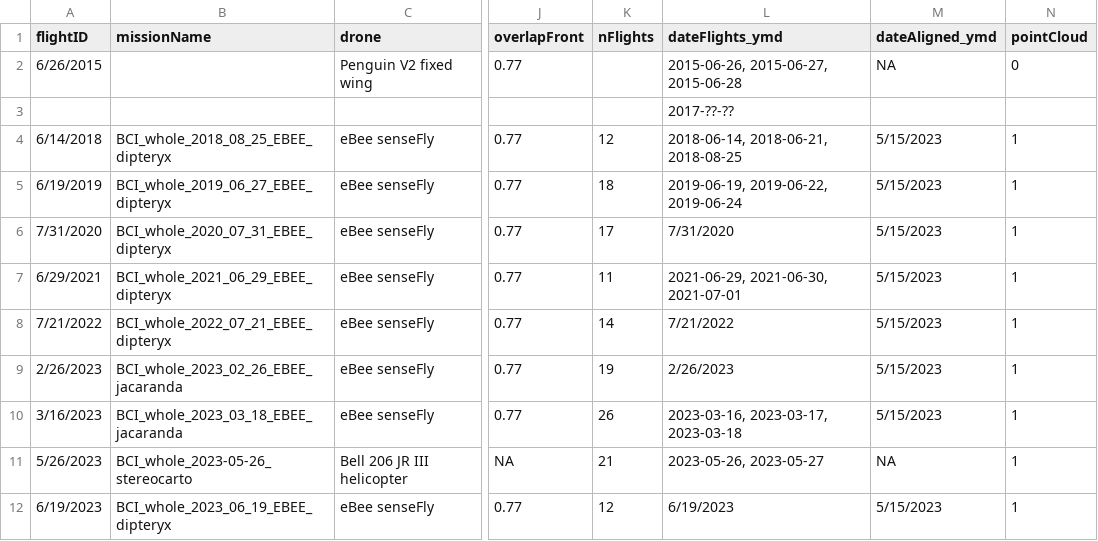
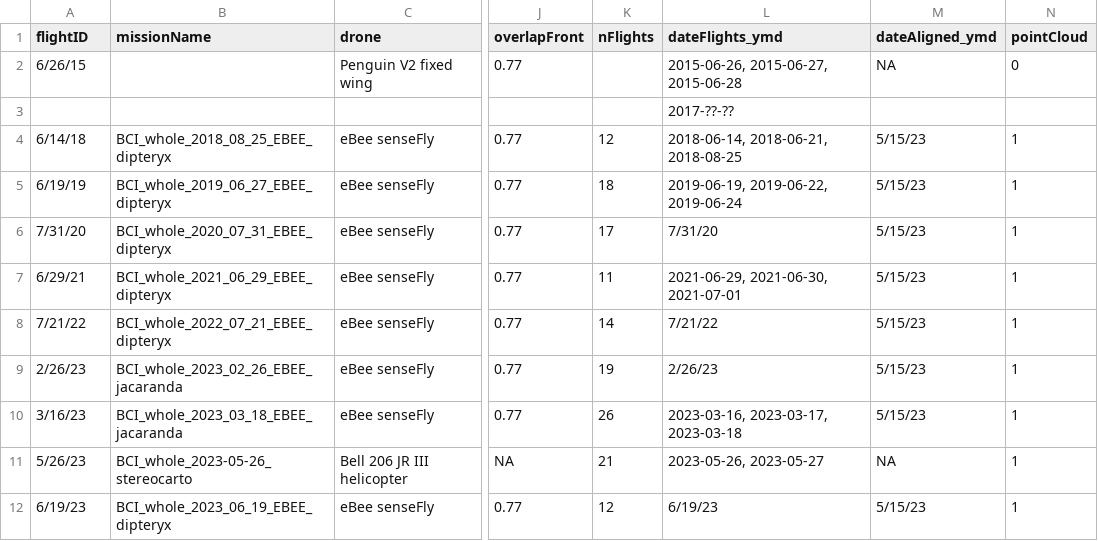
Before and after one commit to PanamaForestGEO/DroneCodeBCIwide, a CSV file: metadata/metadataFlights.csv, drawn as a sheet; only a part is shown, gaps mark what is left out; the diff covers the shown part only; the diff names each change by its address in the sheet, - before the commit and + after, or states it on an @@ line.

```diff
--- a/metadata/metadataFlights.csv
+++ b/metadata/metadataFlights.csv
-A2 (flightID): 6/26/2015
+A2 (flightID): 6/26/15
-A4 (flightID): 6/14/2018
+A4 (flightID): 6/14/18
-M4:M10 (dateAligned_ymd): 5/15/2023
+M4:M10 (dateAligned_ymd): 5/15/23
-A5 (flightID): 6/19/2019
+A5 (flightID): 6/19/19
-A6 (flightID): 7/31/2020
+A6 (flightID): 7/31/20
-L6 (dateFlights_ymd): 7/31/2020
+L6 (dateFlights_ymd): 7/31/20
-A7 (flightID): 6/29/2021
+A7 (flightID): 6/29/21
-A8 (flightID): 7/21/2022
+A8 (flightID): 7/21/22
-L8 (dateFlights_ymd): 7/21/2022
+L8 (dateFlights_ymd): 7/21/22
-A9 (flightID): 2/26/2023
+A9 (flightID): 2/26/23
-L9 (dateFlights_ymd): 2/26/2023
+L9 (dateFlights_ymd): 2/26/23
-A10 (flightID): 3/16/2023
+A10 (flightID): 3/16/23
-A11 (flightID): 5/26/2023
+A11 (flightID): 5/26/23
-A12 (flightID): 6/19/2023
+A12 (flightID): 6/19/23
-L12 (dateFlights_ymd): 6/19/2023
+L12 (dateFlights_ymd): 6/19/23
-M12 (dateAligned_ymd): 5/15/2023
+M12 (dateAligned_ymd): 5/15/23
```
Also changed, not shown: 23 edited cells elsewhere in this file.
